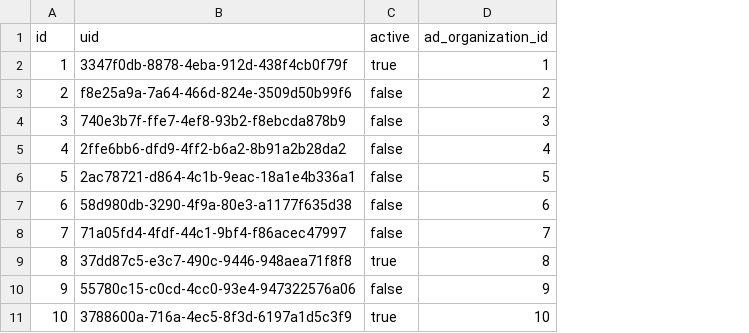
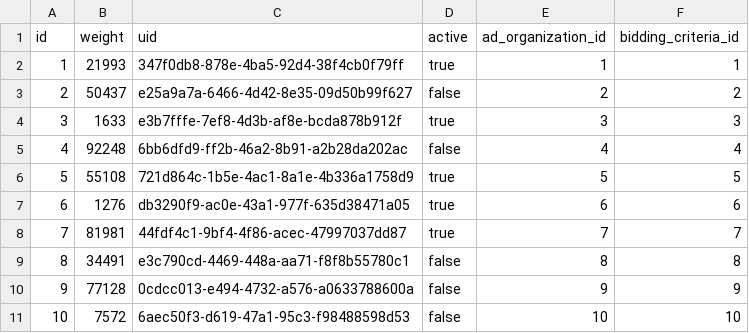
Before and after one commit to erid-rahmad/Eproch, a CSV file: src/main/resources/config/liquibase/fake-data/c_evaluation_method_criteria.csv, drawn as a sheet; addresses are those after the commit; the diff names each change by its address in the sheet, - before the commit and + after, or states it on an @@ line.

```diff
--- a/src/main/resources/config/liquibase/fake-data/c_evaluation_method_criteria.csv
+++ b/src/main/resources/config/liquibase/fake-data/c_evaluation_method_criteria.csv
+column B (weight), rows 2-11: 21993 | 50437 | 1633 | 92248 | 55108 | 1276 | 81981 | 34491 | 77128 | 7572
+column F (bidding_criteria_id), rows 2-11: 1 | 2 | 3 | 4 | 5 | 6 | 7 | 8 | 9 | 10
-C2 (uid): 3347f0db-8878-4eba-912d-438f4cb0f79f
+C2 (uid): 347f0db8-878e-4ba5-92d4-38f4cb0f79ff
-C3 (uid): f8e25a9a-7a64-466d-824e-3509d50b99f6
+C3 (uid): e25a9a7a-6466-4d42-8e35-09d50b99f627
-C4 (uid): 740e3b7f-ffe7-4ef8-93b2-f8ebcda878b9
+C4 (uid): e3b7fffe-7ef8-4d3b-af8e-bcda878b912f
-D4 (active): false
+D4 (active): true
-C5 (uid): 2ffe6bb6-dfd9-4ff2-b6a2-8b91a2b28da2
+C5 (uid): 6bb6dfd9-ff2b-46a2-8b91-a2b28da202ac
-C6 (uid): 2ac78721-d864-4c1b-9eac-18a1e4b336a1
+C6 (uid): 721d864c-1b5e-4ac1-8a1e-4b336a1758d9
-D6:D8 (active): false
+D6:D8 (active): true
-C7 (uid): 58d980db-3290-4f9a-80e3-a1177f635d38
+C7 (uid): db3290f9-ac0e-43a1-977f-635d38471a05
-C8 (uid): 71a05fd4-4fdf-44c1-9bf4-f86acec47997
+C8 (uid): 44fdf4c1-9bf4-4f86-acec-47997037dd87
-C9 (uid): 37dd87c5-e3c7-490c-9446-948aea71f8f8
+C9 (uid): e3c790cd-4469-448a-aa71-f8f8b55780c1
-D9 (active): true
+D9 (active): false
-C10 (uid): 55780c15-c0cd-4cc0-93e4-947322576a06
+C10 (uid): 0cdcc013-e494-4732-a576-a0633788600a
-C11 (uid): 3788600a-716a-4ec5-8f3d-6197a1d5c3f9
+C11 (uid): 6aec50f3-d619-47a1-95c3-f98488598d53
-D11 (active): true
+D11 (active): false
```
Also changed, not shown: src/main/resources/config/liquibase/fake-data/c_eval_method_sub_criteria.csv, 29 other files.
